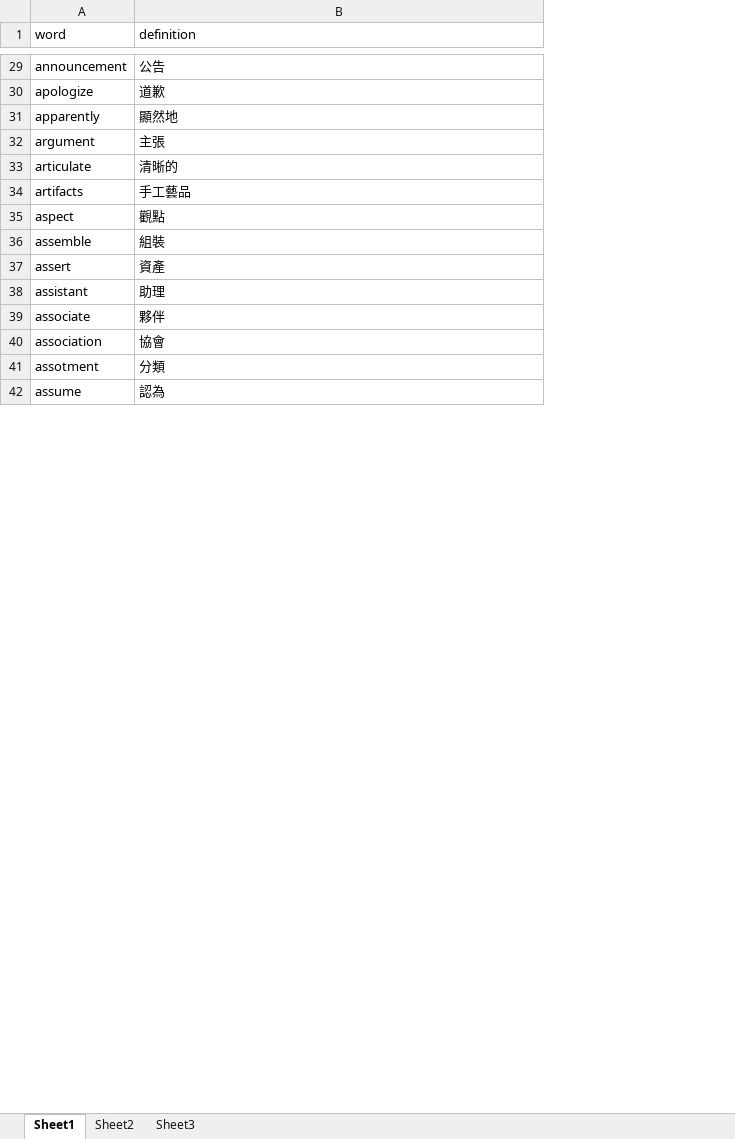
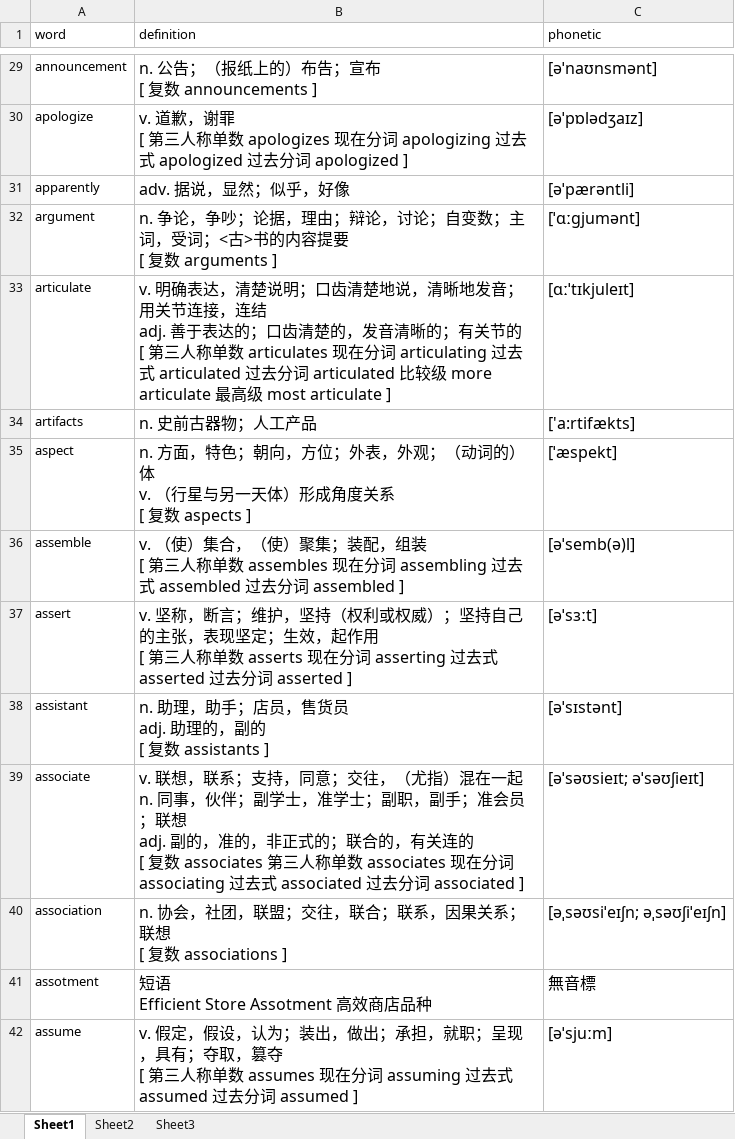
Before and after one commit to markxuxu/Flipcard-Excel-Site, an Excel workbook: Flipcard-Excel.xlsx, sheet Sheet1, drawn as a sheet; only a part is shown, gaps mark what is left out; values as stored, in another font and other column widths than the file's, no borders; charts and pictures not drawn; ↵ is a line break in a cell; the diff covers the shown part only; the diff names each change by its address in the sheet, - before the commit and + after, or states it on an @@ line.

```diff
--- a/Flipcard-Excel.xlsx (sheet Sheet1)
+++ b/Flipcard-Excel.xlsx (sheet Sheet1)
+column C (phonetic), rows 29-42: [əˈnaʊnsmənt] | [əˈpɒlədʒaɪz] | [əˈpærəntli] | [ˈɑːɡjumənt] | [ɑːˈtɪkjuleɪt] | ['a:rtifækts] | [ˈæspekt] | [əˈsemb(ə)l] | [əˈsɜːt] | [əˈsɪstənt] | [əˈsəʊsieɪt; əˈsəʊʃieɪt] | [əˌsəʊsiˈeɪʃn; əˌsəʊʃiˈeɪʃn] | 無音標 | [əˈsjuːm]
@@ B29:B42 text size: larger @@
-B29 (definition): 公告
+B29 (definition): n. 公告；（报纸上的）布告；宣布 ↵ [ 复数 announcements ]
-B30 (definition): 道歉
+B30 (definition): v. 道歉，谢罪 ↵ [ 第三人称单数 apologizes 现在分词 apologizing 过去式 apologized 过去分词 apologized ]
-B31 (definition): 顯然地
+B31 (definition): adv. 据说，显然；似乎，好像
-B32 (definition): 主張
+B32 (definition): n. 争论，争吵；论据，理由；辩论，讨论；自变数；主词，受词；<古>书的内容提要 ↵ [ 复数 arguments ]
-B33 (definition): 清晰的
+B33 (definition): v. 明确表达，清楚说明；口齿清楚地说，清晰地发音；用关节连接，连结 ↵ adj. 善于表达的；口齿清楚的，发音清晰的；有关节的 ↵ [ 第三人称单数 articulates 现在分词 articulating 过去式 articulated 过去分词 articulated 比较级 more articulate 最高级 most articulate ]
-B34 (definition): 手工藝品
+B34 (definition): n. 史前古器物；人工产品
-B35 (definition): 觀點
+B35 (definition): n. 方面，特色；朝向，方位；外表，外观；（动词的）体 ↵ v. （行星与另一天体）形成角度关系 ↵ [ 复数 aspects ]
-B36 (definition): 組裝
+B36 (definition): v. （使）集合，（使）聚集；装配，组装 ↵ [ 第三人称单数 assembles 现在分词 assembling 过去式 assembled 过去分词 assembled ]
-B37 (definition): 資產
+B37 (definition): v. 坚称，断言；维护，坚持（权利或权威）；坚持自己的主张，表现坚定；生效，起作用 ↵ [ 第三人称单数 asserts 现在分词 asserting 过去式 asserted 过去分词 asserted ]
-B38 (definition): 助理
+B38 (definition): n. 助理，助手；店员，售货员 ↵ adj. 助理的，副的 ↵ [ 复数 assistants ]
-B39 (definition): 夥伴
+B39 (definition): v. 联想，联系；支持，同意；交往，（尤指）混在一起 ↵ n. 同事，伙伴；副学士，准学士；副职，副手；准会员；联想 ↵ adj. 副的，准的，非正式的；联合的，有关连的 ↵ [ 复数 associates 第三人称单数 associates 现在分词 associating 过去式 associated 过去分词 associated ]
-B40 (definition): 協會
+B40 (definition): n. 协会，社团，联盟；交往，联合；联系，因果关系；联想 ↵ [ 复数 associations ]
-B41 (definition): 分類
+B41 (definition): 短语 ↵ Efficient Store Assotment 高效商店品种
-B42 (definition): 認為
+B42 (definition): v. 假定，假设，认为；装出，做出；承担，就职；呈现，具有；夺取，篡夺 ↵ [ 第三人称单数 assumes 现在分词 assuming 过去式 assumed 过去分词 assumed ]
```
Also changed, not shown: 296 edited cells and cell formats elsewhere in this sheet, charts or pictures.
